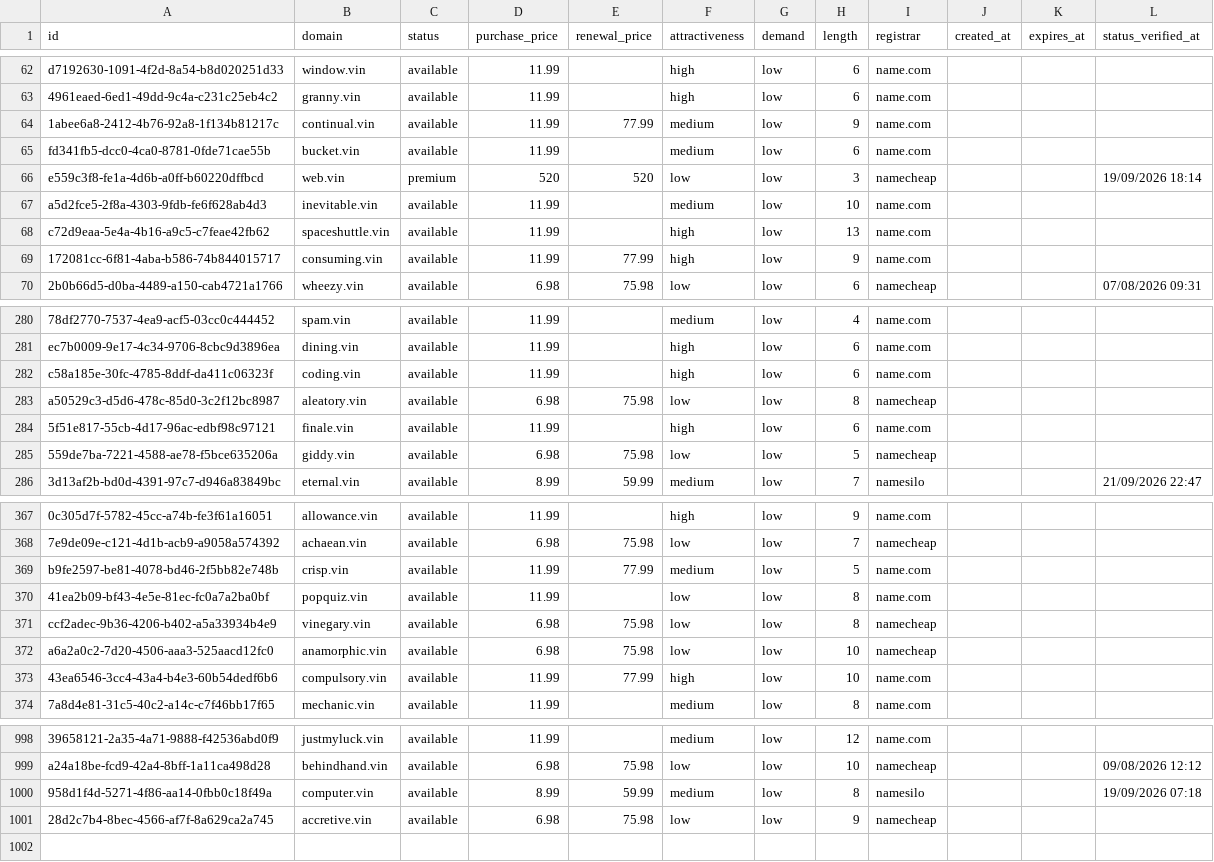
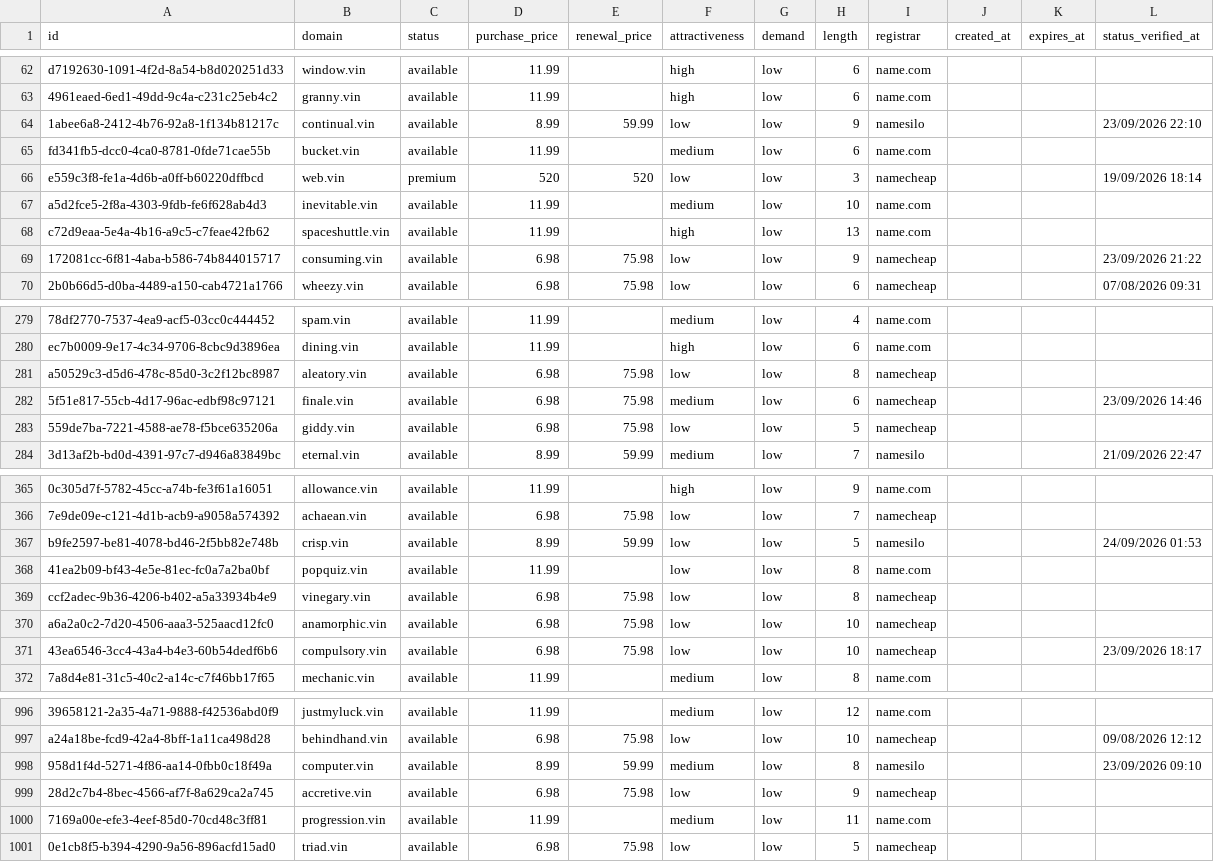
Before and after one commit to UniqueDomains/vin-oneword-domains, a CSV file: vin.csv, drawn as a sheet; only a part is shown, gaps mark what is left out; removed rows and columns are numbered as before the commit, all else as after; the diff covers the shown part only; the diff names each change by its address in the sheet, - before the commit and + after, or states it on an @@ line.

Commit message:
Domains update

```diff
--- a/vin.csv
+++ b/vin.csv
-D64 (purchase_price): 11.99
+D64 (purchase_price): 8.99
-E64 (renewal_price): 77.99
+E64 (renewal_price): 59.99
-F64 (attractiveness): medium
+F64 (attractiveness): low
-I64 (registrar): name.com
+I64 (registrar): namesilo
-L64 (status_verified_at): (empty)
+L64 (status_verified_at): 23/09/2026 22:10
-D69 (purchase_price): 11.99
+D69 (purchase_price): 6.98
-E69 (renewal_price): 77.99
+E69 (renewal_price): 75.98
-F69 (attractiveness): high
+F69 (attractiveness): low
-I69 (registrar): name.com
+I69 (registrar): namecheap
-L69 (status_verified_at): (empty)
+L69 (status_verified_at): 23/09/2026 21:22
-row 282: c58a185e-30fc-4785-8ddf-da411c06323f | coding.vin | available | 11.99 |  | high | low | 6 | name.com
-D282 (purchase_price): 11.99
+D282 (purchase_price): 6.98
-E282 (renewal_price): (empty)
+E282 (renewal_price): 75.98
-F282 (attractiveness): high
+F282 (attractiveness): medium
-I282 (registrar): name.com
+I282 (registrar): namecheap
-L282 (status_verified_at): (empty)
+L282 (status_verified_at): 23/09/2026 14:46
-D367 (purchase_price): 11.99
+D367 (purchase_price): 8.99
-E367 (renewal_price): 77.99
+E367 (renewal_price): 59.99
-F367 (attractiveness): medium
+F367 (attractiveness): low
-I367 (registrar): name.com
+I367 (registrar): namesilo
-L367 (status_verified_at): (empty)
+L367 (status_verified_at): 24/09/2026 01:53
-D371 (purchase_price): 11.99
+D371 (purchase_price): 6.98
-E371 (renewal_price): 77.99
+E371 (renewal_price): 75.98
-F371 (attractiveness): high
+F371 (attractiveness): low
-I371 (registrar): name.com
+I371 (registrar): namecheap
-L371 (status_verified_at): (empty)
+L371 (status_verified_at): 23/09/2026 18:17
-L998 (status_verified_at): 19/09/2026 07:18
+L998 (status_verified_at): 23/09/2026 09:10
+row 1000: 7169a00e-efe3-4eef-85d0-70cd48c3ff81 | progression.vin | available | 11.99 |  | medium | low | 11 | name.com
+row 1001: 0e1cb8f5-b394-4290-9a56-896acfd15ad0 | triad.vin | available | 6.98 | 75.98 | low | low | 5 | namecheap
```
Also changed, not shown: 1 removed row and 135 edited cells elsewhere in this file, 4 other files.
